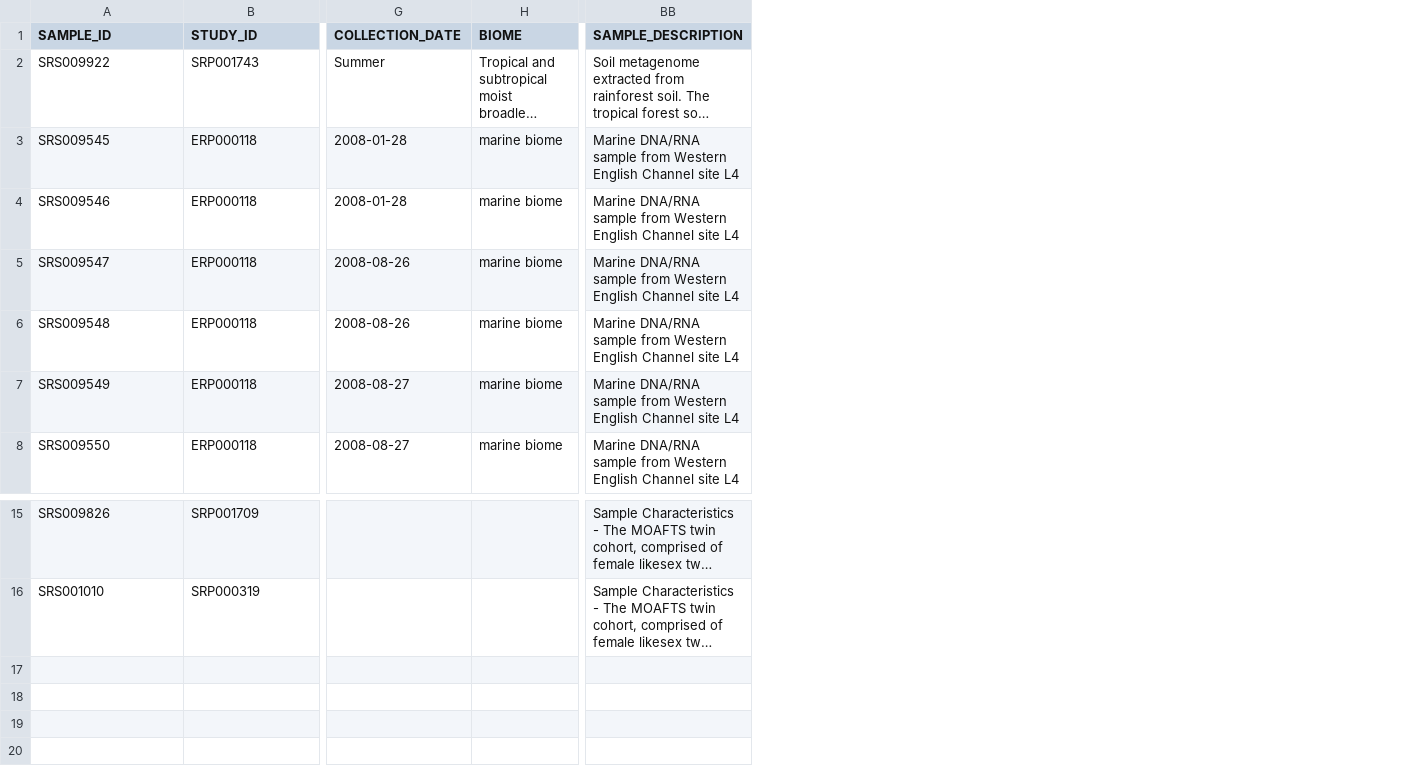
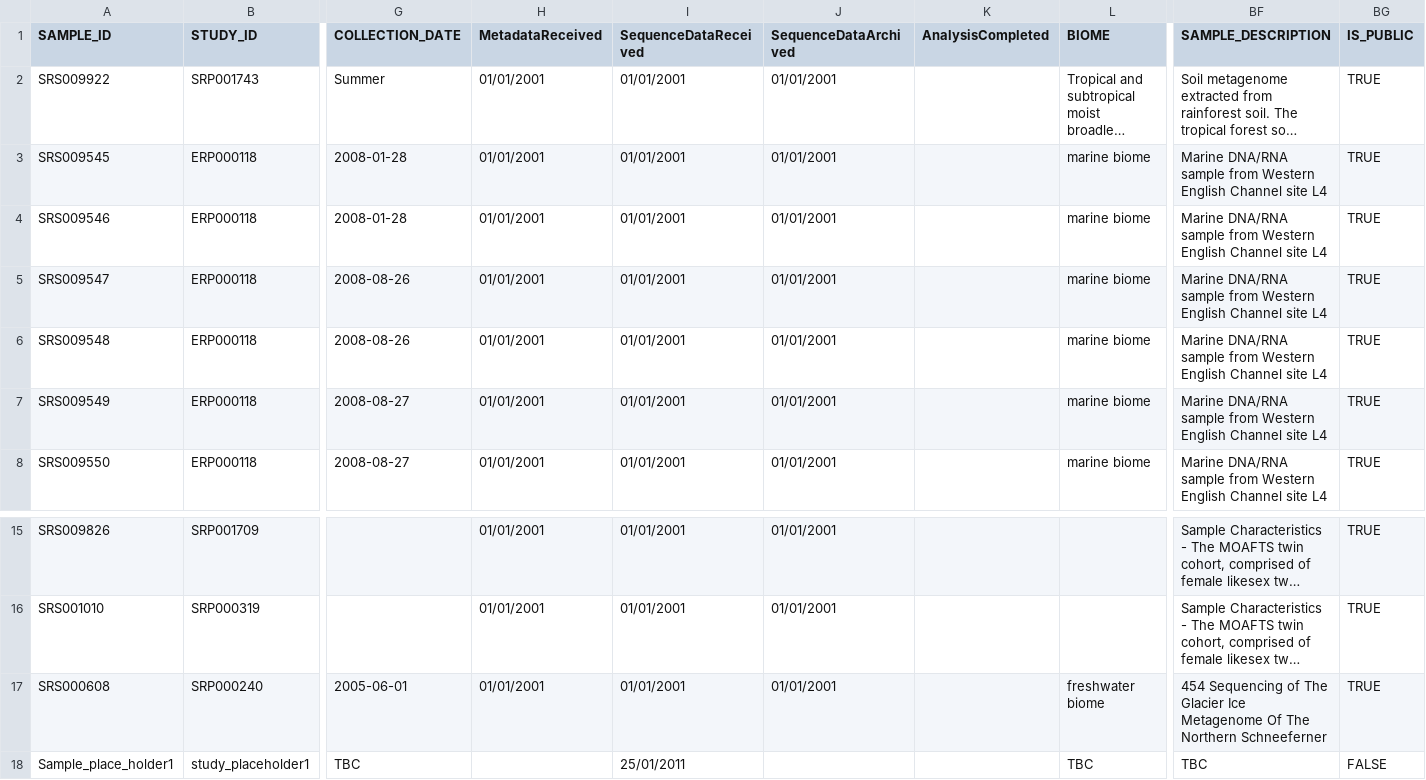
Before and after one commit to EBI-Metagenomics/ebi-metagenomics, a CSV file: trunk/memi/memi-model/src/main/resources/uk/ac/ebi/interpro/metagenomics/memi/model/hibernate/mockup/EMG_SAMPLE.csv, drawn as a sheet; only a part is shown, gaps mark what is left out; long unchanged cells end in …; rows hold the shown columns only; the diff names each change by its address in the sheet, - before the commit and + after, or states it on an @@ line.

```diff
--- a/trunk/memi/memi-model/src/main/resources/uk/ac/ebi/interpro/metagenomics/memi/model/hibernate/mockup/EMG_SAMPLE.csv
+++ b/trunk/memi/memi-model/src/main/resources/uk/ac/ebi/interpro/metagenomics/memi/model/hibernate/mockup/EMG_SAMPLE.csv
+column H (MetadataReceived), rows 2-8: all 01/01/2001; rows 15-16: 01/01/2001 | 01/01/2001
+column I (SequenceDataReceived), rows 2-8: all 01/01/2001; rows 15-16: 01/01/2001 | 01/01/2001
+column J (SequenceDataArchived), rows 2-8: all 01/01/2001; rows 15-16: 01/01/2001 | 01/01/2001
+column K (AnalysisCompleted), empty
+column BG (IS_PUBLIC), rows 2-8: all TRUE; rows 15-16: TRUE | TRUE
+row 17: SRS000608 | SRP000240 | 2005-06-01 | 01/01/2001 | 01/01/2001 | 01/01/2001 |  | freshwater biome | 454 Sequencing of The Glacier Ice Metagenome Of The Northern Schneeferner | TRUE
+row 18: Sample_place_holder1 | study_placeholder1 | TBC |  | 25/01/2011 |  |  | TBC | TBC | FALSE
```
Also changed, not shown: trunk/memi/memi-model/src/main/resources/uk/ac/ebi/interpro/metagenomics/memi/model/hibernate/mockup/EMG_STUDY.csv, 23 other files.
